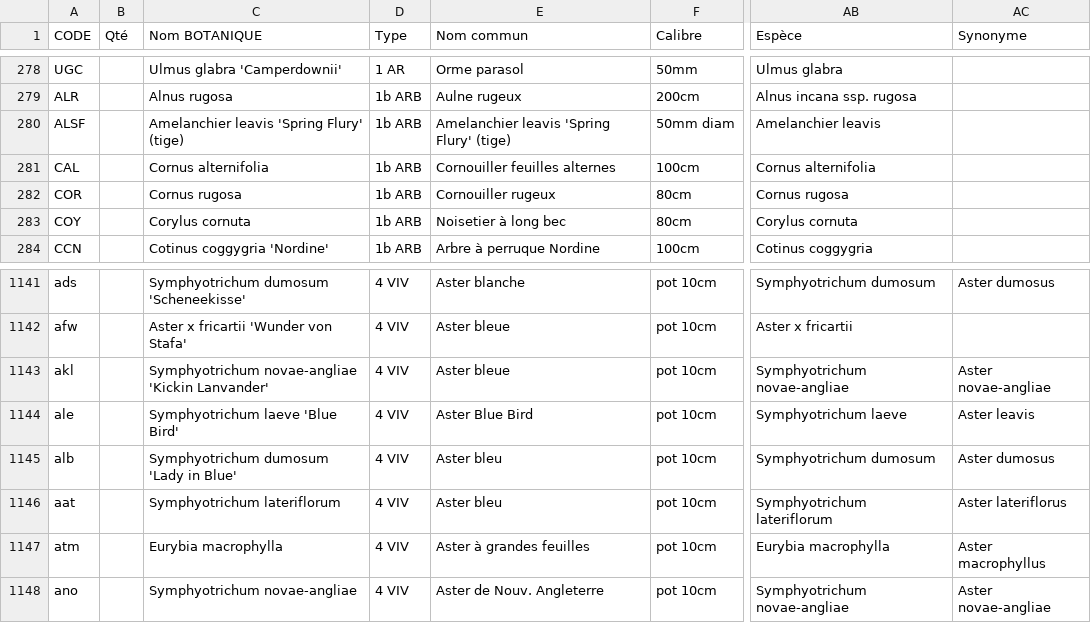
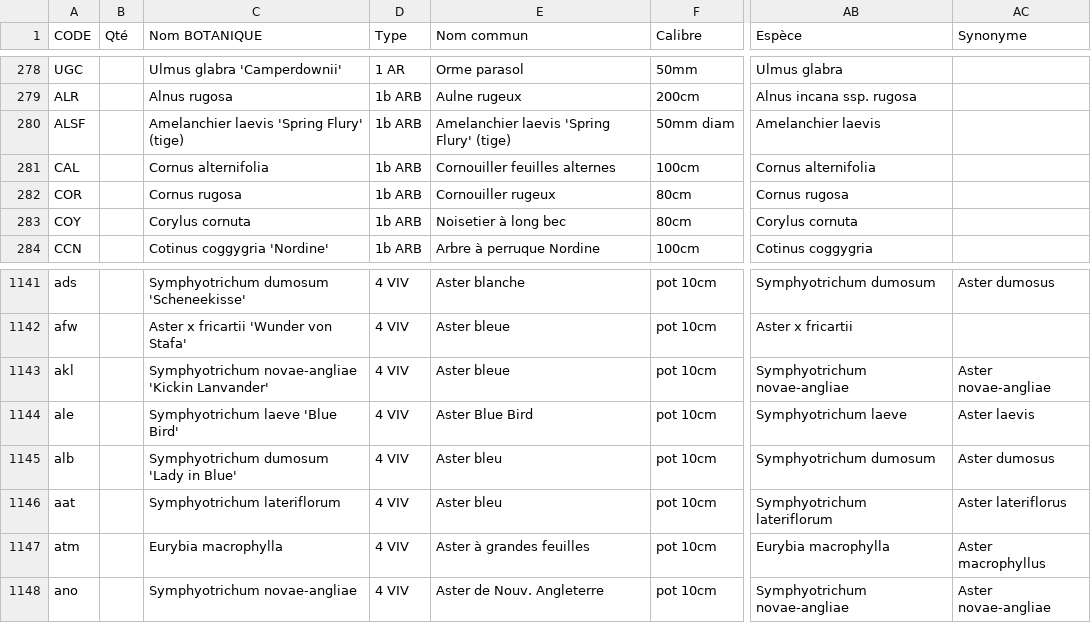
Before and after one commit to droda59/plantwise.api, a CSV file: src/data/Plantation - liste globale.csv, drawn as a sheet; only a part is shown, gaps mark what is left out; the diff names each change by its address in the sheet, - before the commit and + after, or states it on an @@ line.

```diff
--- a/src/data/Plantation - liste globale.csv
+++ b/src/data/Plantation - liste globale.csv
-C280 (Nom BOTANIQUE): Amelanchier leavis 'Spring Flury' (tige)
+C280 (Nom BOTANIQUE): Amelanchier laevis 'Spring Flury' (tige)
-E280 (Nom commun): Amelanchier leavis 'Spring Flury' (tige)
+E280 (Nom commun): Amelanchier laevis 'Spring Flury' (tige)
-AB280 (Espèce): Amelanchier leavis
+AB280 (Espèce): Amelanchier laevis
-AC1144 (Synonyme): Aster leavis
+AC1144 (Synonyme): Aster laevis
```
Also changed, not shown: 3 other files.
